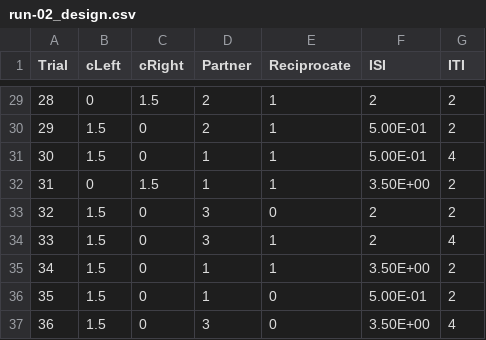
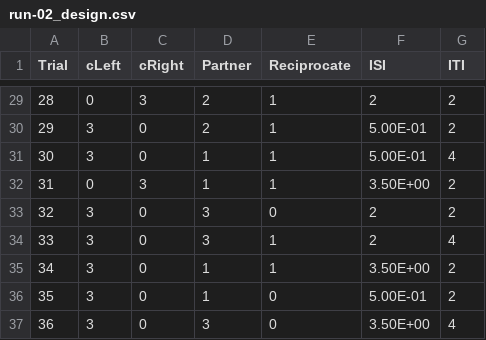
Before and after one commit to dfareri/trust, a CSV file: params/TG_designs/run-02_design.csv, drawn as a sheet; only a part is shown, gaps mark what is left out; the diff covers the shown part only.

```diff
--- a/params/TG_designs/run-02_design.csv
+++ b/params/TG_designs/run-02_design.csv
@@ -29,9 +29,9 @@ Trial,cLeft,cRight,Partner,Reciprocate,ISI,ITI
-28,0,1.5,2,1,2,2
-29,1.5,0,2,1,5.00E-01,2
-30,1.5,0,1,1,5.00E-01,4
-31,0,1.5,1,1,3.50E+00,2
-32,1.5,0,3,0,2,2
-33,1.5,0,3,1,2,4
-34,1.5,0,1,1,3.50E+00,2
-35,1.5,0,1,0,5.00E-01,2
-36,1.5,0,3,0,3.50E+00,4
+28,0,3,2,1,2,2
+29,3,0,2,1,5.00E-01,2
+30,3,0,1,1,5.00E-01,4
+31,0,3,1,1,3.50E+00,2
+32,3,0,3,0,2,2
+33,3,0,3,1,2,4
+34,3,0,1,1,3.50E+00,2
+35,3,0,1,0,5.00E-01,2
+36,3,0,3,0,3.50E+00,4
```
Also changed, not shown: 27 edited cells elsewhere in this file, logs/999/sub-999_task-trust_run-0_raw.csv, params/TG_designs/run-01_design.csv, 5 other files.
